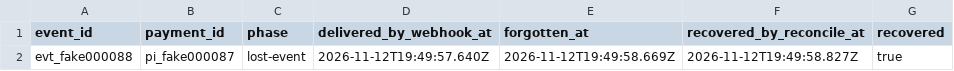
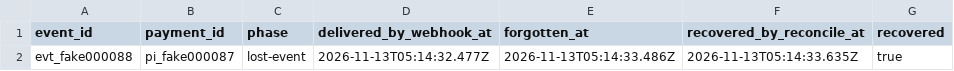
Before and after one commit to Oshone83/T-writing-1, a CSV file: stripe-webhooks-vs-polling/demo-results/lost-event.csv, drawn as a sheet.

```diff
--- a/stripe-webhooks-vs-polling/demo-results/lost-event.csv
+++ b/stripe-webhooks-vs-polling/demo-results/lost-event.csv
@@ -1,2 +1,2 @@
 event_id,payment_id,phase,delivered_by_webhook_at,forgotten_at,recovered_by_reconcile_at,recovered
-evt_fake000088,pi_fake000087,lost-event,2026-11-12T19:49:57.640Z,2026-11-12T19:49:58.669Z,2026-11-12T19:49:58.827Z,true
+evt_fake000088,pi_fake000087,lost-event,2026-11-13T05:14:32.477Z,2026-11-13T05:14:33.486Z,2026-11-13T05:14:33.635Z,true
```
Also changed, not shown: stripe-webhooks-vs-polling/demo-results/delays.csv, stripe-webhooks-vs-polling/demo-results/outage.csv, 45 other files.
